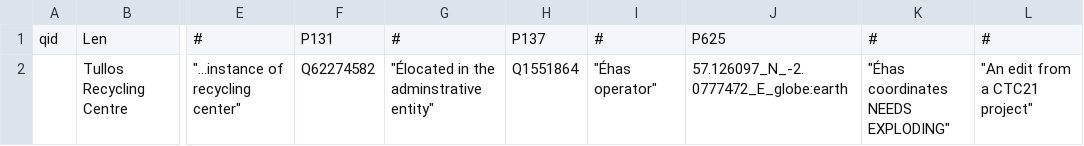
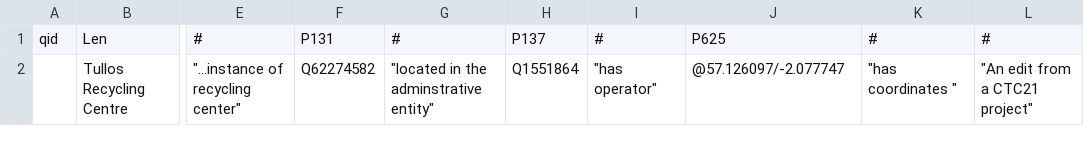
Before and after one commit to CodeTheCity/open_waste_map, a CSV file: recycling-centre-quickstatements.csv, drawn as a sheet; only a part is shown, gaps mark what is left out; the diff names each change by its address in the sheet, - before the commit and + after, or states it on an @@ line.

Commit message:
fixed the format of the lat/lon column in the QuickStatements template

```diff
--- a/recycling-centre-quickstatements.csv
+++ b/recycling-centre-quickstatements.csv
-G2: "Élocated in the adminstrative entity"
+G2: "located in the adminstrative entity"
-I2: "Éhas operator"
+I2: "has operator"
-J2: 57.126097_N_-2.0777472_E_globe:earth
+J2: @57.126097/-2.077747
-K2: "Éhas coordinates NEEDS EXPLODING"
+K2: "has coordinates "
```
